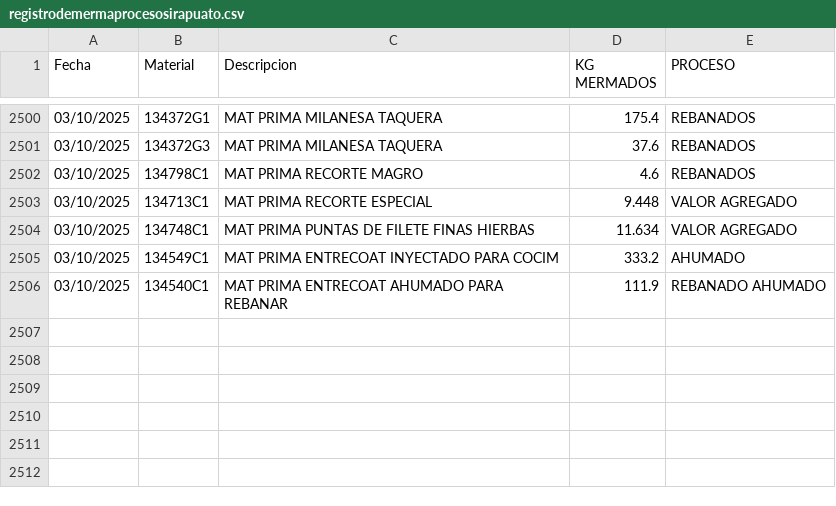
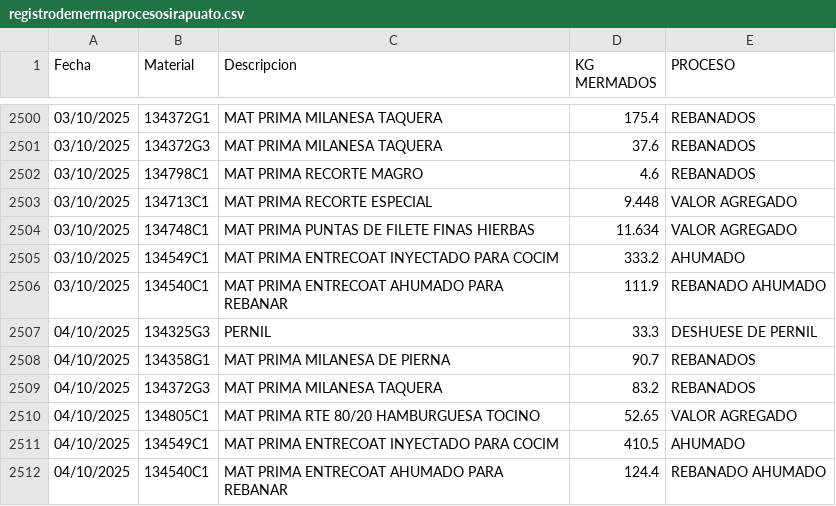
Before and after one commit to rosaliolh/basedatos, a CSV file: registrodemermaprocesosirapuato.csv, drawn as a sheet; only a part is shown, gaps mark what is left out.

Commit message:
Update registrodemermaprocesosirapuato.csv

```diff
--- a/registrodemermaprocesosirapuato.csv
+++ b/registrodemermaprocesosirapuato.csv
@@ -2506 +2506,7 @@ Fecha,Material,Descripcion,KG MERMADOS,PROCESO
 03/10/2025,134540C1,MAT PRIMA ENTRECOAT AHUMADO PARA REBANAR,111.9,REBANADO AHUMADO
+04/10/2025,134325G3,PERNIL,33.3,DESHUESE DE PERNIL
+04/10/2025,134358G1,MAT PRIMA MILANESA DE PIERNA,90.7,REBANADOS
+04/10/2025,134372G3,MAT PRIMA MILANESA TAQUERA,83.2,REBANADOS
+04/10/2025,134805C1,MAT PRIMA RTE 80/20 HAMBURGUESA TOCINO,52.65,VALOR AGREGADO
+04/10/2025,134549C1,MAT PRIMA ENTRECOAT INYECTADO PARA COCIM,410.5,AHUMADO
+04/10/2025,134540C1,MAT PRIMA ENTRECOAT AHUMADO PARA REBANAR,124.4,REBANADO AHUMADO
```
